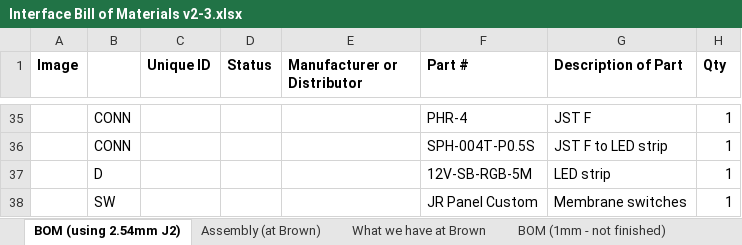
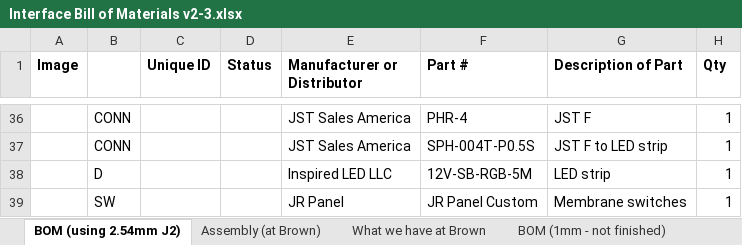
Before and after one commit to pez-globo/pufferfish-electronics, an Excel workbook: designs/Pufferfish-Interface-2/reference/Interface Bill of Materials v2-3.xlsx, sheet BOM (using 2.54mm J2), drawn as a sheet; only a part is shown, gaps mark what is left out; values as stored, in another font and other column widths than the file's, no borders; addresses are those after the commit; the diff covers the shown part only; the diff names each change by its address in the sheet, - before the commit and + after, or states it on an @@ line.

```diff
--- a/designs/Pufferfish-Interface-2/reference/Interface Bill of Materials v2-3.xlsx (sheet BOM (using 2.54mm J2))
+++ b/designs/Pufferfish-Interface-2/reference/Interface Bill of Materials v2-3.xlsx (sheet BOM (using 2.54mm J2))
-E36:E37 (Manufacturer or Distributor): (empty)
+E36:E37 (Manufacturer or Distributor): JST Sales America
-E38 (Manufacturer or Distributor): (empty)
+E38 (Manufacturer or Distributor): Inspired LED LLC
-E39 (Manufacturer or Distributor): (empty)
+E39 (Manufacturer or Distributor): JR Panel
```
Also changed, not shown: 2 added rows, 1 removed row and 20 edited cells elsewhere in this sheet, 3 other files.
